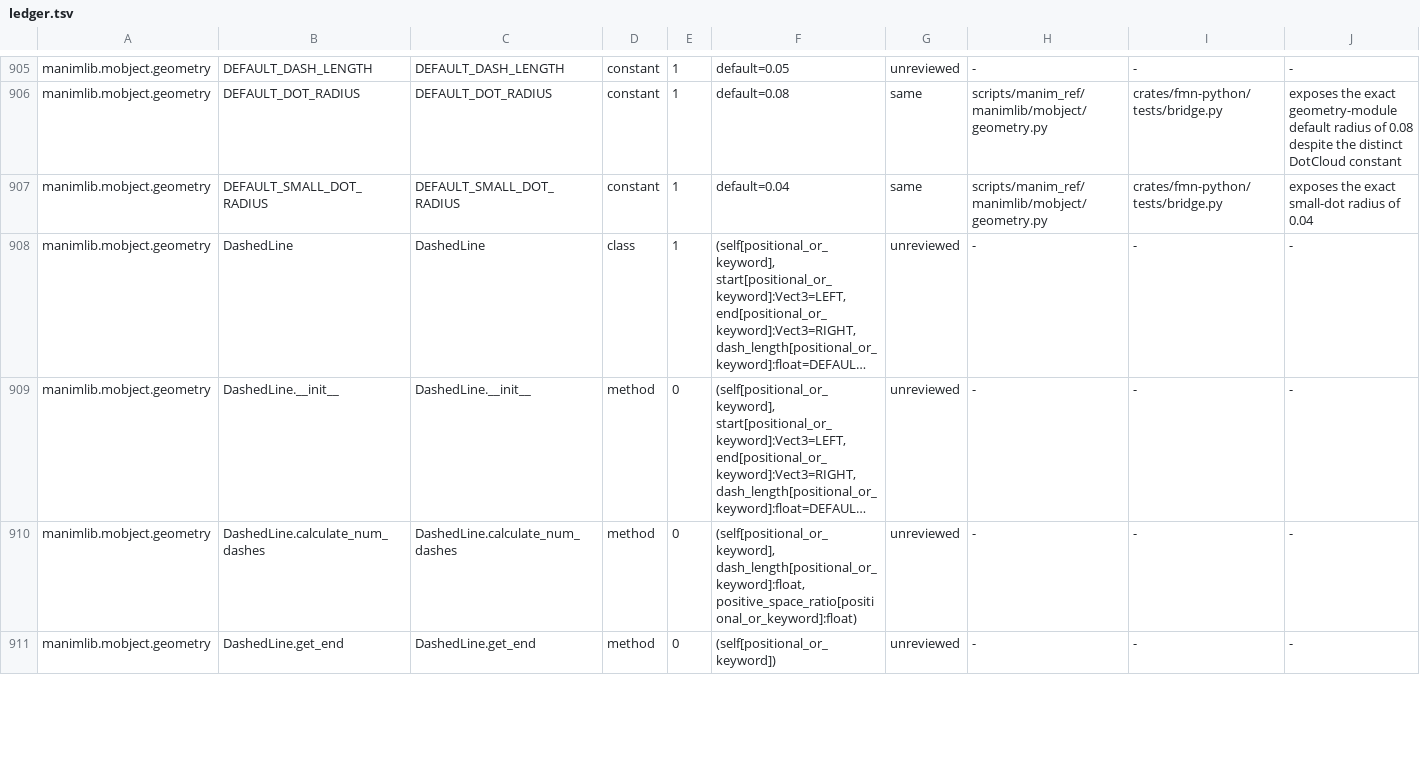
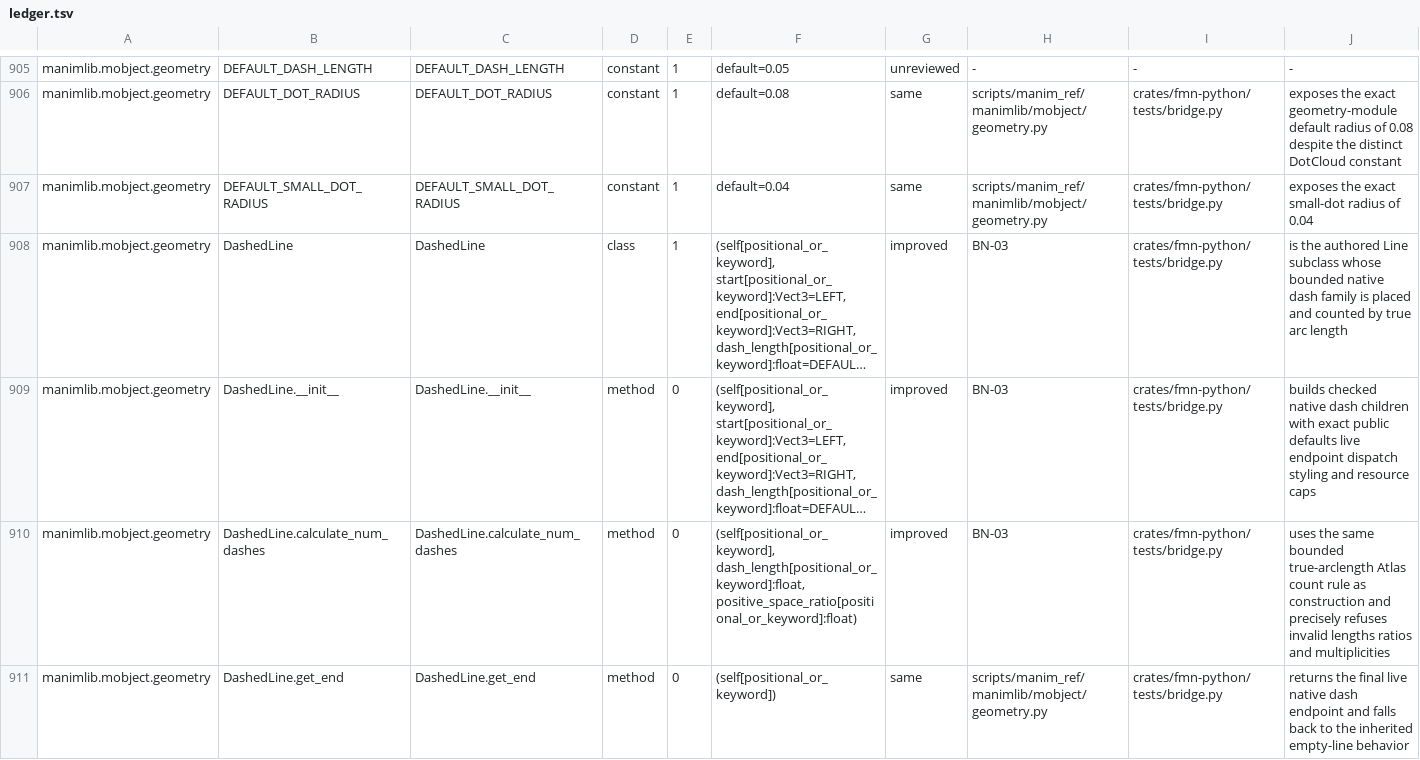
Before and after one commit to Dicklesworthstone/franken_manim, a TSV file: docs/api/ledger.tsv, drawn as a sheet; only a part is shown, gaps mark what is left out; long unchanged cells end in …; the diff covers the shown part only; the diff names each change by its address in the sheet, - before the commit and + after, or states it on an @@ line.

Commit message:
docs(api): review DashedLine and TangentLine portal rows (fm-5wq.4.45)
The constructors and queries are live. Mark the eight DashedLine rows
and two TangentLine rows in API_OVERLAY.tsv (BN-03 improved dash
placement and true-arclength tangents; same for live handle/endpoint
dispatch). Ratchet the generated ledger, schema, and coverage badge
from 1945 unreviewed to 1935, 411/114 same/improved to 416/119.

```diff
--- a/docs/api/ledger.tsv
+++ b/docs/api/ledger.tsv
-G908:G910: unreviewed
+G908:G910: improved
-H908:H910: -
+H908:H910: BN-03
-I908:I911: -
+I908:I911: crates/fmn-python/tests/bridge.py
-J908: -
+J908: is the authored Line subclass whose bounded native dash family is placed and counted by true arc length
-J909: -
+J909: builds checked native dash children with exact public defaults live endpoint dispatch styling and resource caps
-J910: -
+J910: uses the same bounded true-arclength Atlas count rule as construction and precisely refuses invalid lengths ratios and multiplicities
-G911: unreviewed
+G911: same
-H911: -
+H911: scripts/manim_ref/manimlib/mobject/geometry.py
-J911: -
+J911: returns the final live native dash endpoint and falls back to the inherited empty-line behavior
```
Also changed, not shown: 24 edited cells elsewhere in this file, API_OVERLAY.tsv, 2 other files.
